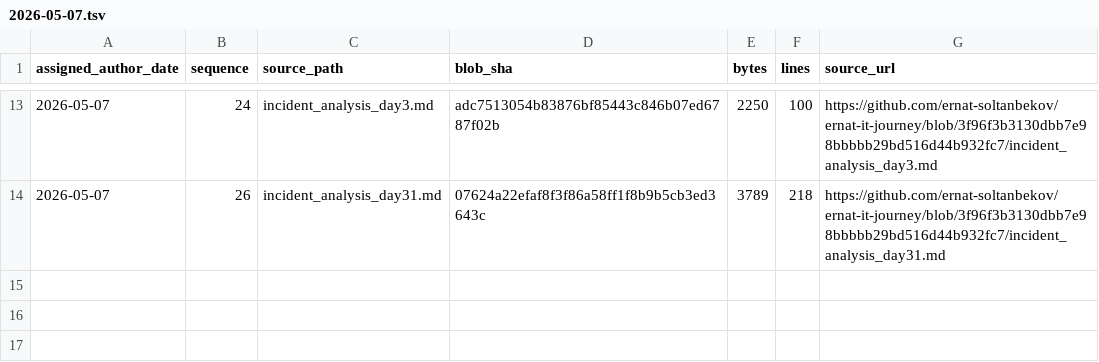
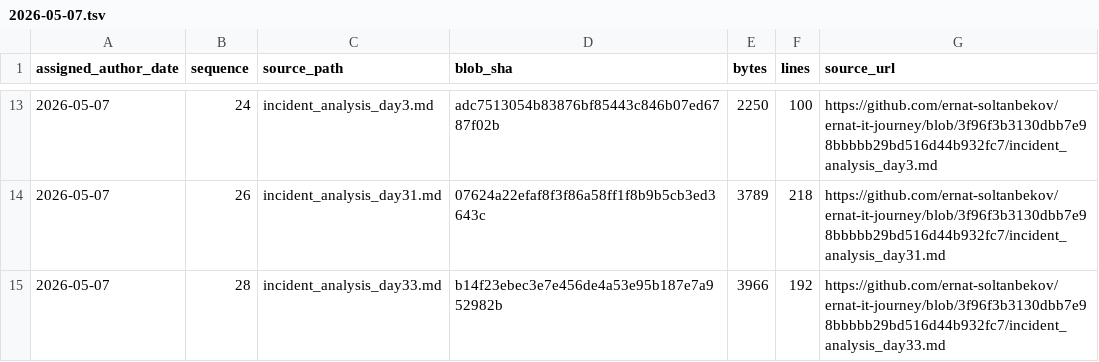
Before and after one commit to ernat-soltanbekov/ernat-it-journey, a TSV file: source-catalog-2026-09-30/daily/2026-05-07.tsv, drawn as a sheet; only a part is shown, gaps mark what is left out.

Commit message:
catalog: add source metadata for 2026-05-07 #28 (backfill generated 2026-09-30)

```diff
--- a/source-catalog-2026-09-30/daily/2026-05-07.tsv
+++ b/source-catalog-2026-09-30/daily/2026-05-07.tsv
@@ -14 +14,2 @@ assigned_author_date	sequence	source_path	blob_sha	bytes	lines	source_url
 2026-05-07	26	incident_analysis_day31.md	07624a22efaf8f3f86a58ff1f8b9b5cb3ed3643c	3789	218	https://github.com/ernat-soltanbekov/ernat-it-journey/blob/3f96f3b3130dbb7e98bbbbb29bd516d44b932fc7/incident_analysis_day31.md
+2026-05-07	28	incident_analysis_day33.md	b14f23ebec3e7e456de4a53e95b187e7a952982b	3966	192	https://github.com/ernat-soltanbekov/ernat-it-journey/blob/3f96f3b3130dbb7e98bbbbb29bd516d44b932fc7/incident_analysis_day33.md
```
